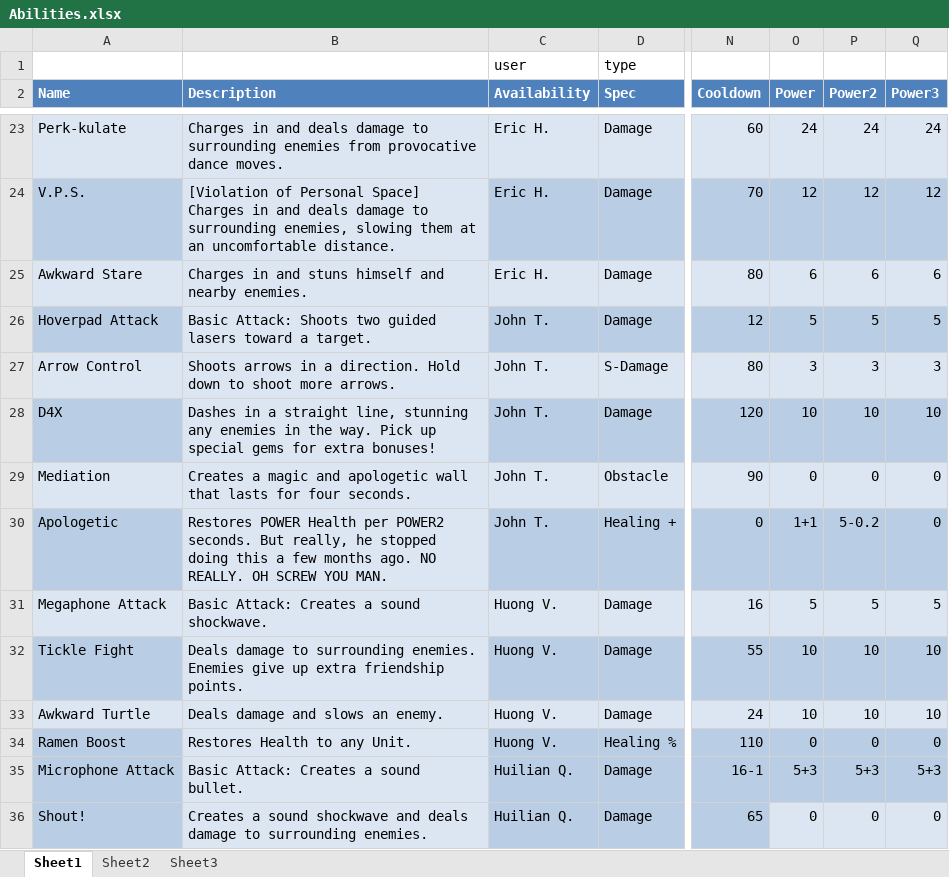
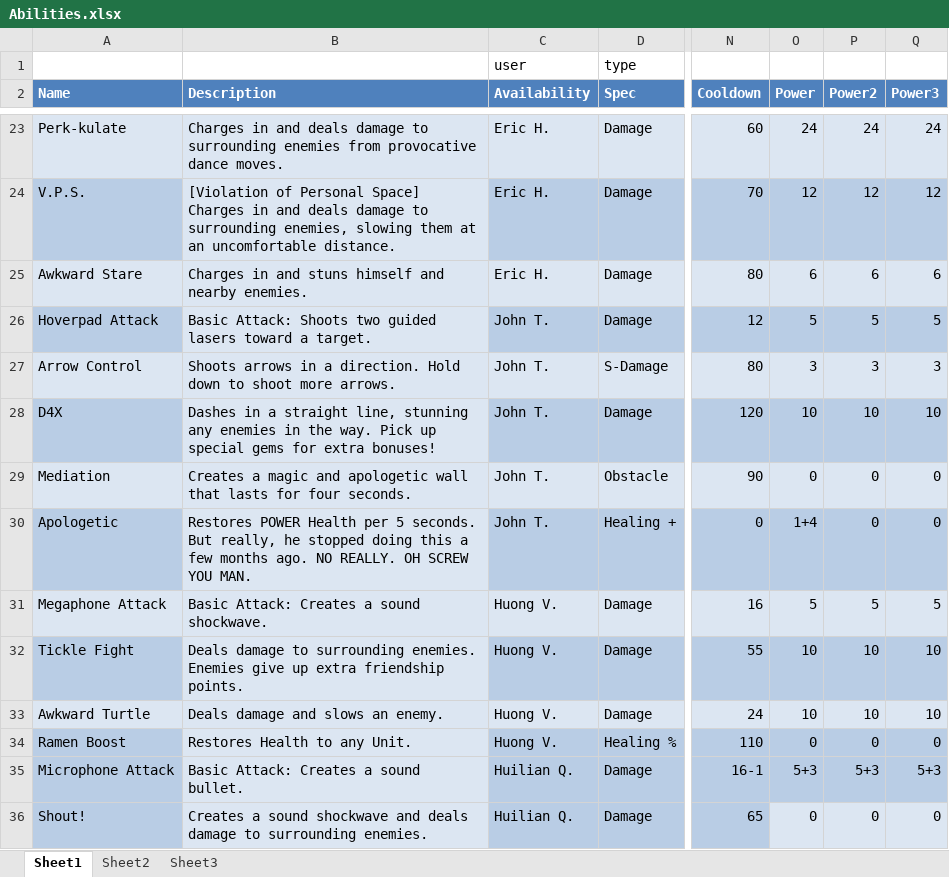
Before and after one commit to Excel/Perkinites-, an Excel workbook: xml/Abilities.xlsx, sheet Sheet1, drawn as a sheet; only a part is shown, gaps mark what is left out; values as stored, in another font and other column widths than the file's, no borders; table styles not drawn; the diff names each change by its address in the sheet, - before the commit and + after, or states it on an @@ line.

```diff
--- a/xml/Abilities.xlsx (sheet Sheet1)
+++ b/xml/Abilities.xlsx (sheet Sheet1)
-B30 (Description): …Health per POWER2 seconds. But…
+B30 (Description): …Health per 5 seconds. But…
-O30 (Power): 1+1
+O30 (Power): 1+4
-P30 (Power2): 5-0.2
+P30 (Power2): 0
```
Also changed, not shown: 14 other files.
